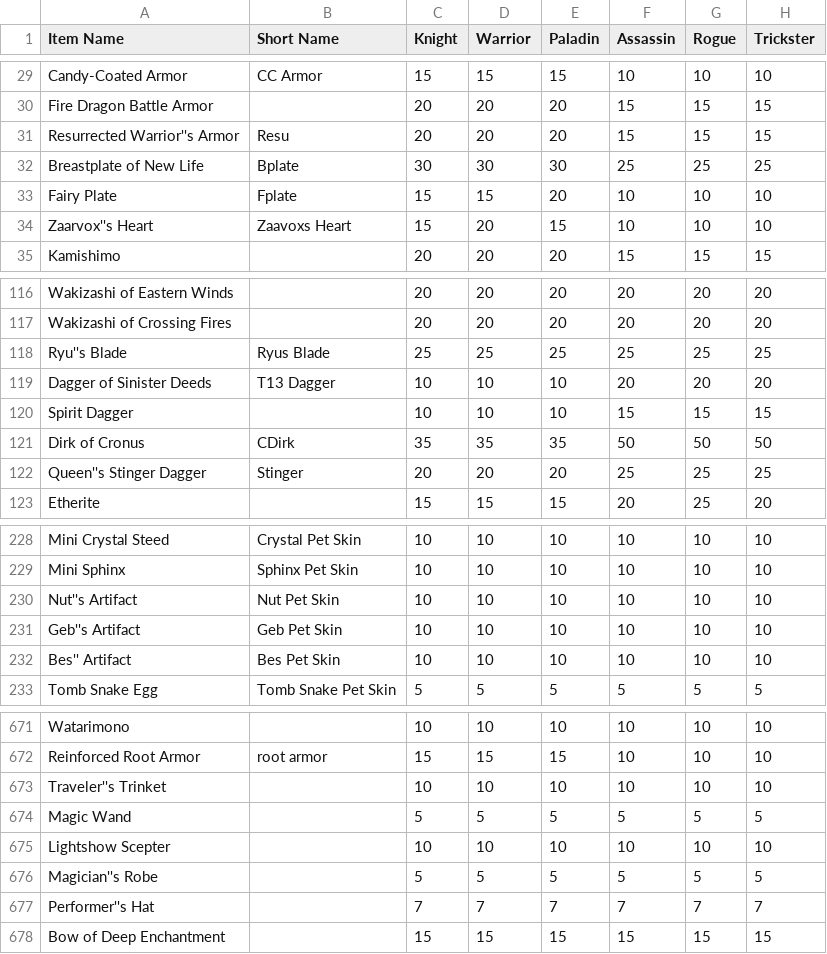
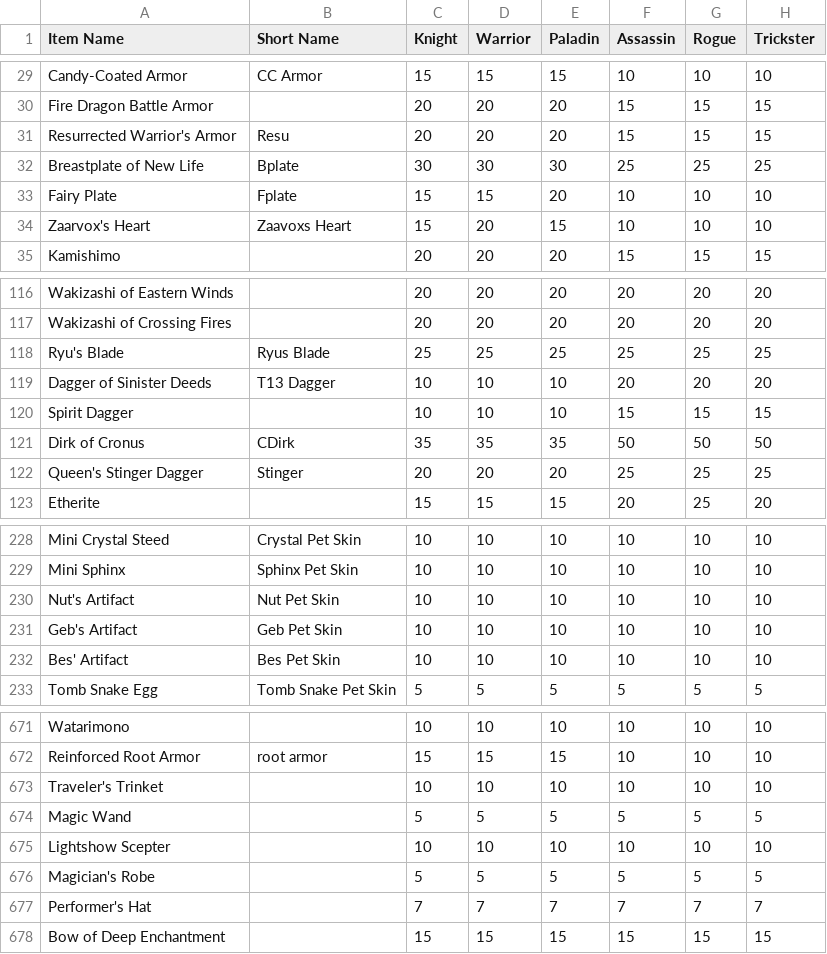
Before and after one commit to Sanketh7/contest-bot, a CSV file: ppe_data.csv, drawn as a sheet; only a part is shown, gaps mark what is left out; the diff covers the shown part only; the diff names each change by its address in the sheet, - before the commit and + after, or states it on an @@ line.

```diff
--- a/ppe_data.csv
+++ b/ppe_data.csv
-A31 (Item Name): Resurrected Warrior''s Armor
+A31 (Item Name): Resurrected Warrior's Armor
-A34 (Item Name): Zaarvox''s Heart
+A34 (Item Name): Zaarvox's Heart
-A118 (Item Name): Ryu''s Blade
+A118 (Item Name): Ryu's Blade
-A122 (Item Name): Queen''s Stinger Dagger
+A122 (Item Name): Queen's Stinger Dagger
-A230 (Item Name): Nut''s Artifact
+A230 (Item Name): Nut's Artifact
-A231 (Item Name): Geb''s Artifact
+A231 (Item Name): Geb's Artifact
-A232 (Item Name): Bes'' Artifact
+A232 (Item Name): Bes' Artifact
-A673 (Item Name): Traveler''s Trinket
+A673 (Item Name): Traveler's Trinket
-A676 (Item Name): Magician''s Robe
+A676 (Item Name): Magician's Robe
-A677 (Item Name): Performer''s Hat
+A677 (Item Name): Performer's Hat
```
Also changed, not shown: 31 edited cells elsewhere in this file.
